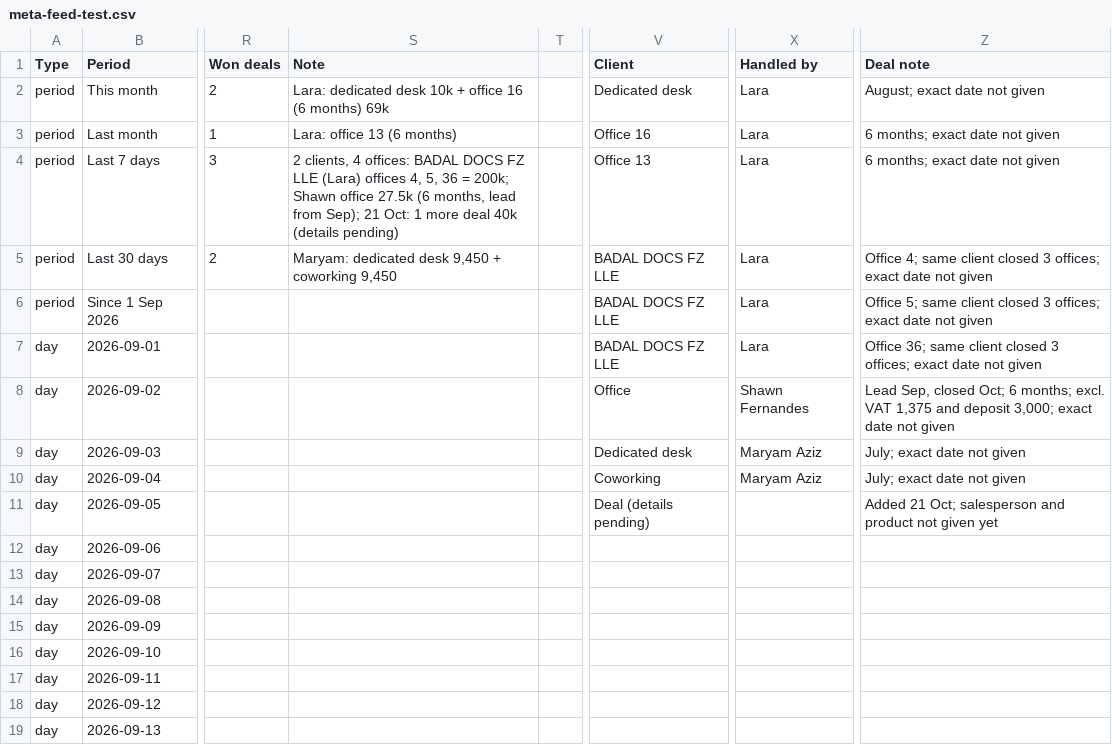
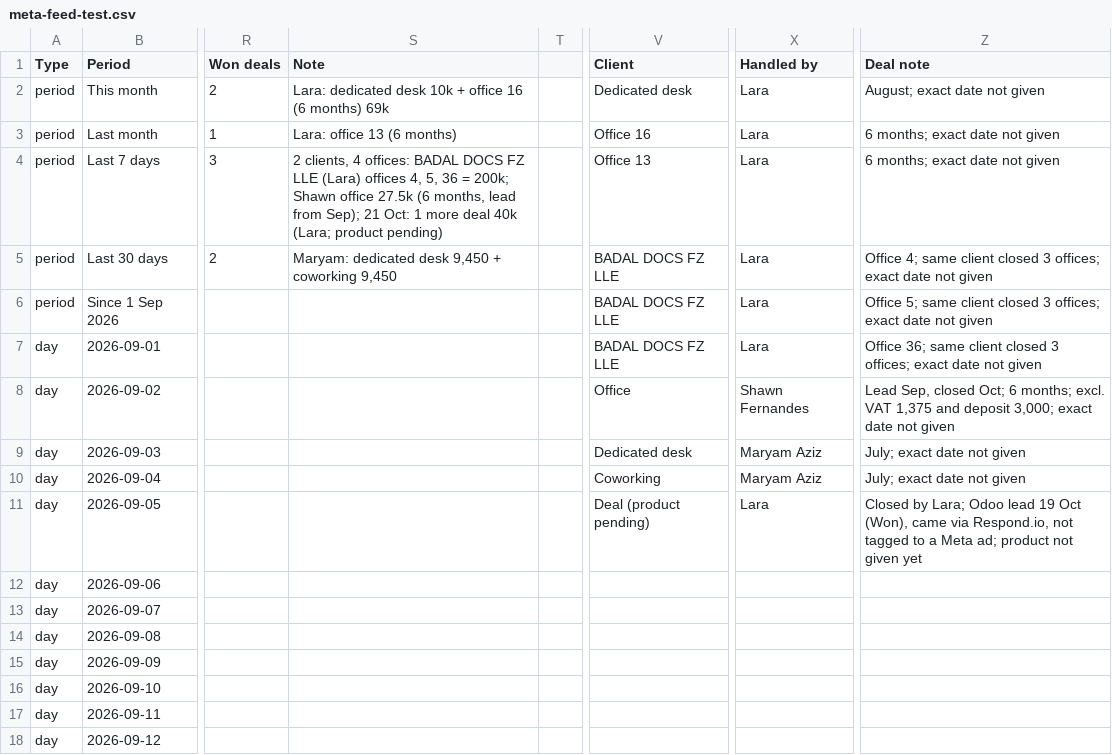
Before and after one commit to 3S-dubai/bizcity-marketing-dashboard, a CSV file: meta-feed-test.csv, drawn as a sheet; only a part is shown, gaps mark what is left out; the shorter side is filled out with more unchanged rows; the diff names each change by its address in the sheet, - before the commit and + after, or states it on an @@ line.

```diff
--- a/meta-feed-test.csv
+++ b/meta-feed-test.csv
-S4 (Note): …deal 40k (details pending)
+S4 (Note): …deal 40k (Lara; product pending)
-V11 (Client): Deal (details pending)
+V11 (Client): Deal (product pending)
-X11 (Handled by): (empty)
+X11 (Handled by): Lara
-Z11 (Deal note): Added 21 Oct; salesperson and product not…
+Z11 (Deal note): Closed by Lara; Odoo lead 19 Oct (Won), came via Respond.io, not tagged to a Meta ad; product not…
```
